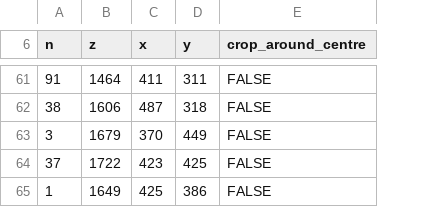
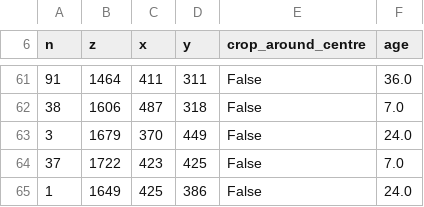
Before and after one commit to JGIBristol/zebrafish_jaw_segmentation, a CSV file: data/jaw_centres.csv, drawn as a sheet; only a part is shown, gaps mark what is left out; the diff covers the shown part only; the diff names each change by its address in the sheet, - before the commit and + after, or states it on an @@ line.

```diff
--- a/data/jaw_centres.csv
+++ b/data/jaw_centres.csv
+column F (age), rows 61-65: 36.0 | 7.0 | 24.0 | 7.0 | 24.0
-E61:E65 (crop_around_centre): FALSE
+E61:E65 (crop_around_centre): False
```
Also changed, not shown: 54 edited cells elsewhere in this file, 3 other files.
